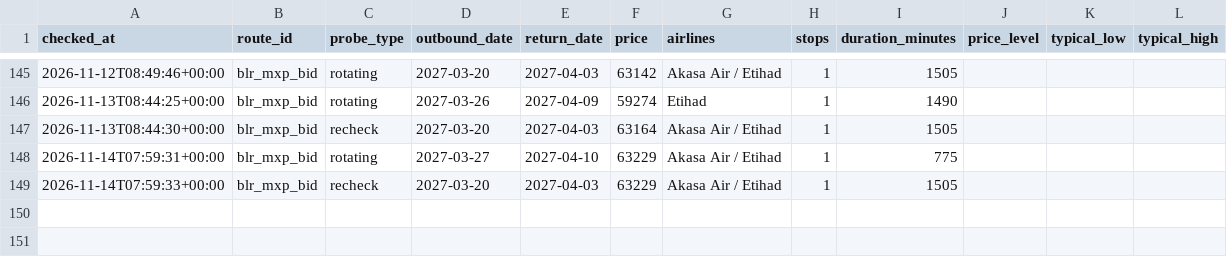
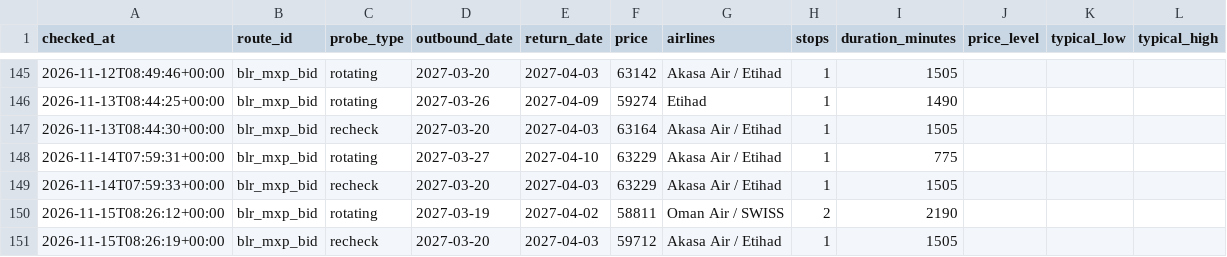
Before and after one commit to amithmanojwork/fare-tracker, a CSV file: data/history.csv, drawn as a sheet; only a part is shown, gaps mark what is left out; the diff names each change by its address in the sheet, - before the commit and + after, or states it on an @@ line.

```diff
--- a/data/history.csv
+++ b/data/history.csv
+row 150: 2026-11-15T08:26:12+00:00 | blr_mxp_bid | rotating | 2027-03-19 | 2027-04-02 | 58811 | Oman Air / SWISS | 2 | 2190
+row 151: 2026-11-15T08:26:19+00:00 | blr_mxp_bid | recheck | 2027-03-20 | 2027-04-03 | 59712 | Akasa Air / Etihad | 1 | 1505
```
Also changed, not shown: 2 other files.
